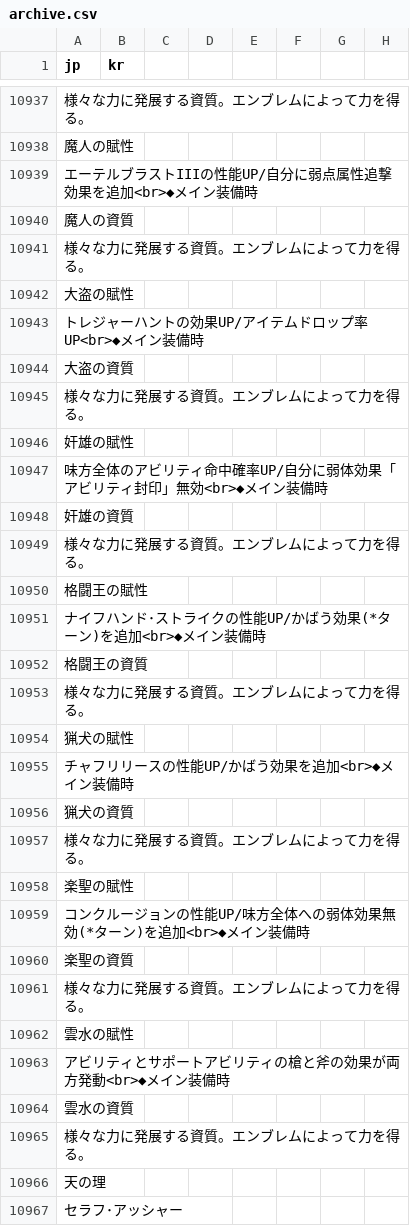
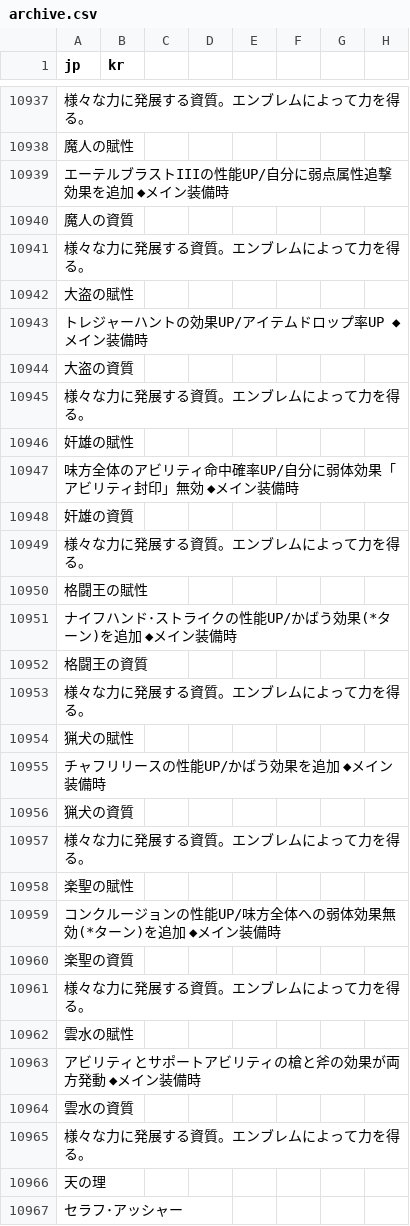
Before and after one commit to sidewinderk/gbfTransKor, a CSV file: data/archive.csv, drawn as a sheet; only a part is shown, gaps mark what is left out; the diff covers the shown part only; the diff names each change by its address in the sheet, - before the commit and + after, or states it on an @@ line.

```diff
--- a/data/archive.csv
+++ b/data/archive.csv
-A10939 (jp): エーテルブラストIIIの性能UP/自分に弱点属性追撃効果を追加<br>◆メイン装備時
+A10939 (jp): エーテルブラストIIIの性能UP/自分に弱点属性追撃効果を追加 ◆メイン装備時
-A10943 (jp): トレジャーハントの効果UP/アイテムドロップ率UP<br>◆メイン装備時
+A10943 (jp): トレジャーハントの効果UP/アイテムドロップ率UP ◆メイン装備時
-A10947 (jp): 味方全体のアビリティ命中確率UP/自分に弱体効果「アビリティ封印」無効<br>◆メイン装備時
+A10947 (jp): 味方全体のアビリティ命中確率UP/自分に弱体効果「アビリティ封印」無効 ◆メイン装備時
-A10951 (jp): ナイフハンド･ストライクの性能UP/かばう効果(*ターン)を追加<br>◆メイン装備時
+A10951 (jp): ナイフハンド･ストライクの性能UP/かばう効果(*ターン)を追加 ◆メイン装備時
-A10955 (jp): チャフリリースの性能UP/かばう効果を追加<br>◆メイン装備時
+A10955 (jp): チャフリリースの性能UP/かばう効果を追加 ◆メイン装備時
-A10959 (jp): コンクルージョンの性能UP/味方全体への弱体効果無効(*ターン)を追加<br>◆メイン装備時
+A10959 (jp): コンクルージョンの性能UP/味方全体への弱体効果無効(*ターン)を追加 ◆メイン装備時
-A10963 (jp): アビリティとサポートアビリティの槍と斧の効果が両方発動<br>◆メイン装備時
+A10963 (jp): アビリティとサポートアビリティの槍と斧の効果が両方発動 ◆メイン装備時
```
Also changed, not shown: 115 edited cells elsewhere in this file.
